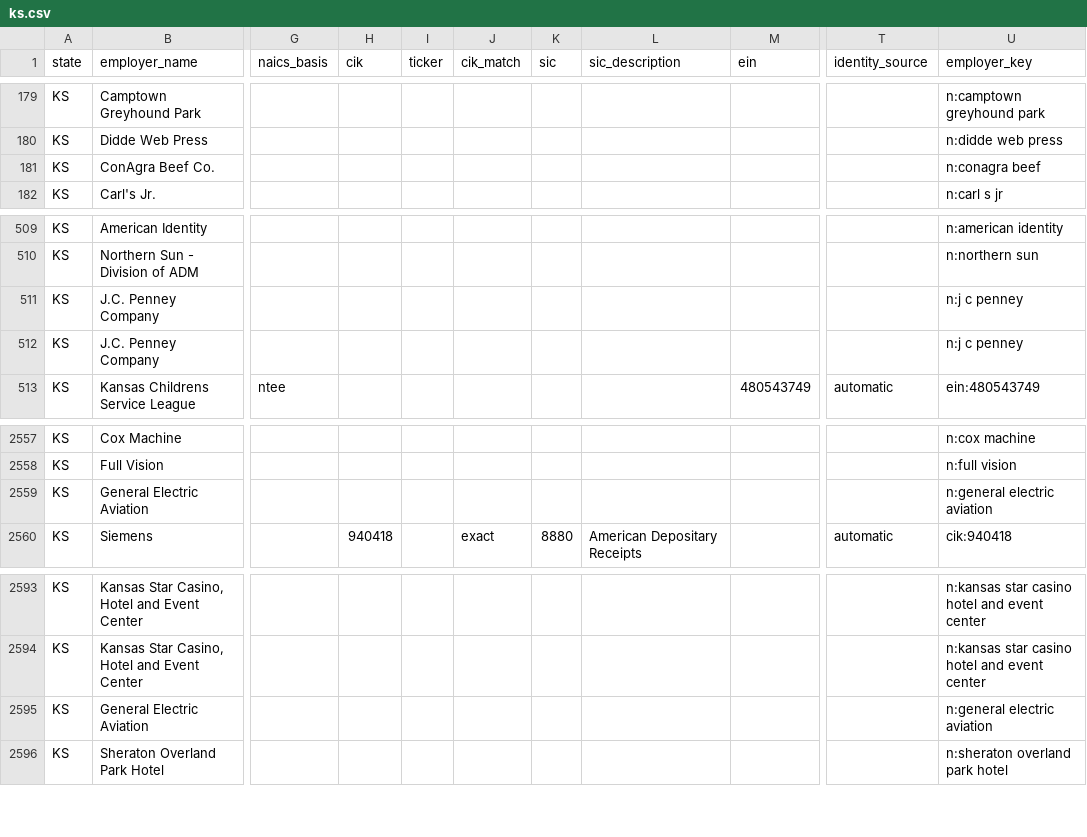
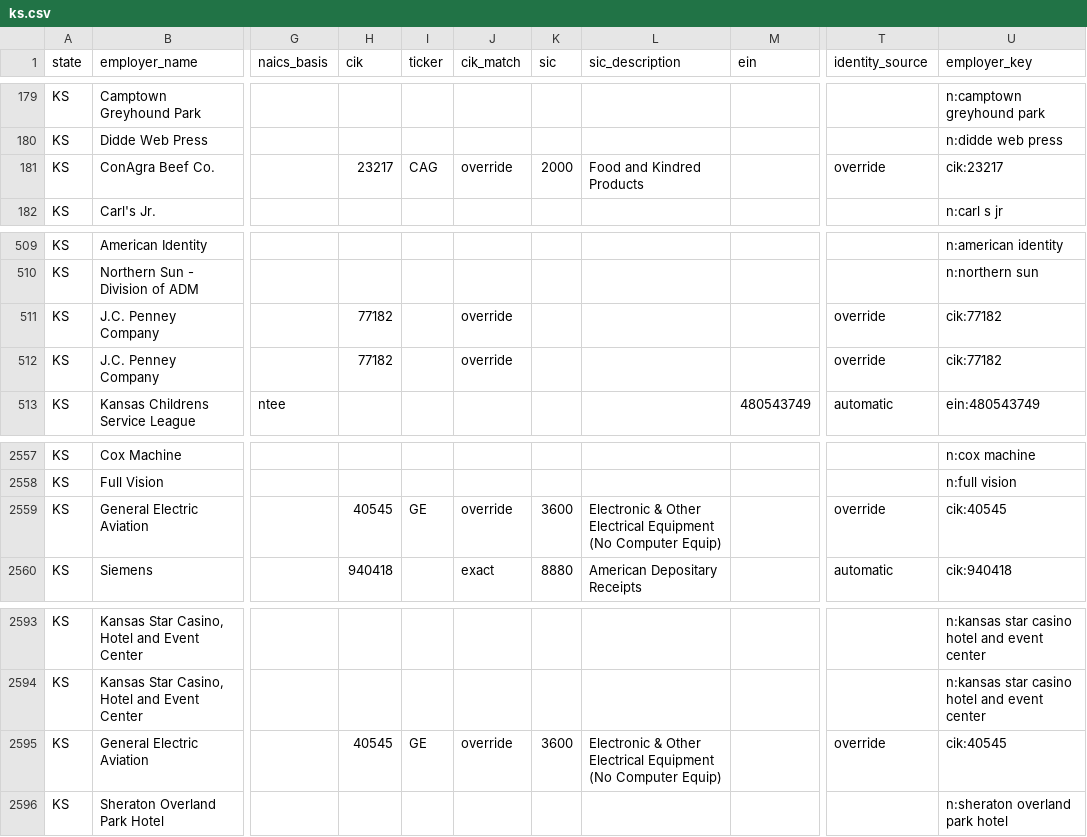
Before and after one commit to bchaps1999/warn-notice-register, a CSV file: data/exports/states/ks.csv, drawn as a sheet; only a part is shown, gaps mark what is left out; the diff names each change by its address in the sheet, - before the commit and + after, or states it on an @@ line.

```diff
--- a/data/exports/states/ks.csv
+++ b/data/exports/states/ks.csv
-H181 (cik): (empty)
+H181 (cik): 23217
-I181 (ticker): (empty)
+I181 (ticker): CAG
-J181 (cik_match): (empty)
+J181 (cik_match): override
-K181 (sic): (empty)
+K181 (sic): 2000
-L181 (sic_description): (empty)
+L181 (sic_description): Food and Kindred Products
-T181 (identity_source): (empty)
+T181 (identity_source): override
-U181 (employer_key): n:conagra beef
+U181 (employer_key): cik:23217
-H511:H512 (cik): (empty)
+H511:H512 (cik): 77182
-J511:J512 (cik_match): (empty)
+J511:J512 (cik_match): override
-T511:T512 (identity_source): (empty)
+T511:T512 (identity_source): override
-U511:U512 (employer_key): n:j c penney
+U511:U512 (employer_key): cik:77182
-H2559 (cik): (empty)
+H2559 (cik): 40545
-I2559 (ticker): (empty)
+I2559 (ticker): GE
-J2559 (cik_match): (empty)
+J2559 (cik_match): override
-K2559 (sic): (empty)
+K2559 (sic): 3600
-L2559 (sic_description): (empty)
+L2559 (sic_description): Electronic & Other Electrical Equipment (No Computer Equip)
-T2559 (identity_source): (empty)
+T2559 (identity_source): override
-U2559 (employer_key): n:general electric aviation
+U2559 (employer_key): cik:40545
-H2595 (cik): (empty)
+H2595 (cik): 40545
-I2595 (ticker): (empty)
+I2595 (ticker): GE
-J2595 (cik_match): (empty)
+J2595 (cik_match): override
-K2595 (sic): (empty)
+K2595 (sic): 3600
-L2595 (sic_description): (empty)
+L2595 (sic_description): Electronic & Other Electrical Equipment (No Computer Equip)
-T2595 (identity_source): (empty)
+T2595 (identity_source): override
-U2595 (employer_key): n:general electric aviation
+U2595 (employer_key): cik:40545
```
Also changed, not shown: data/exports/states/al.csv, data/exports/states/ky.csv, 33 other files.
